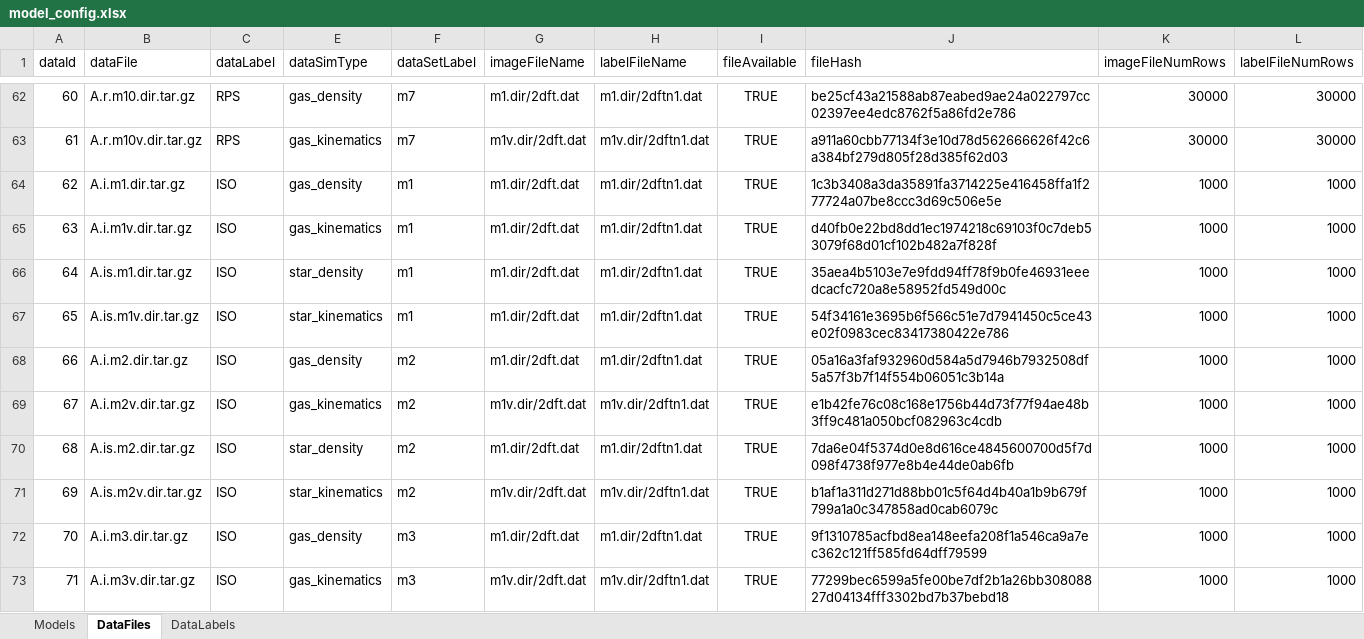
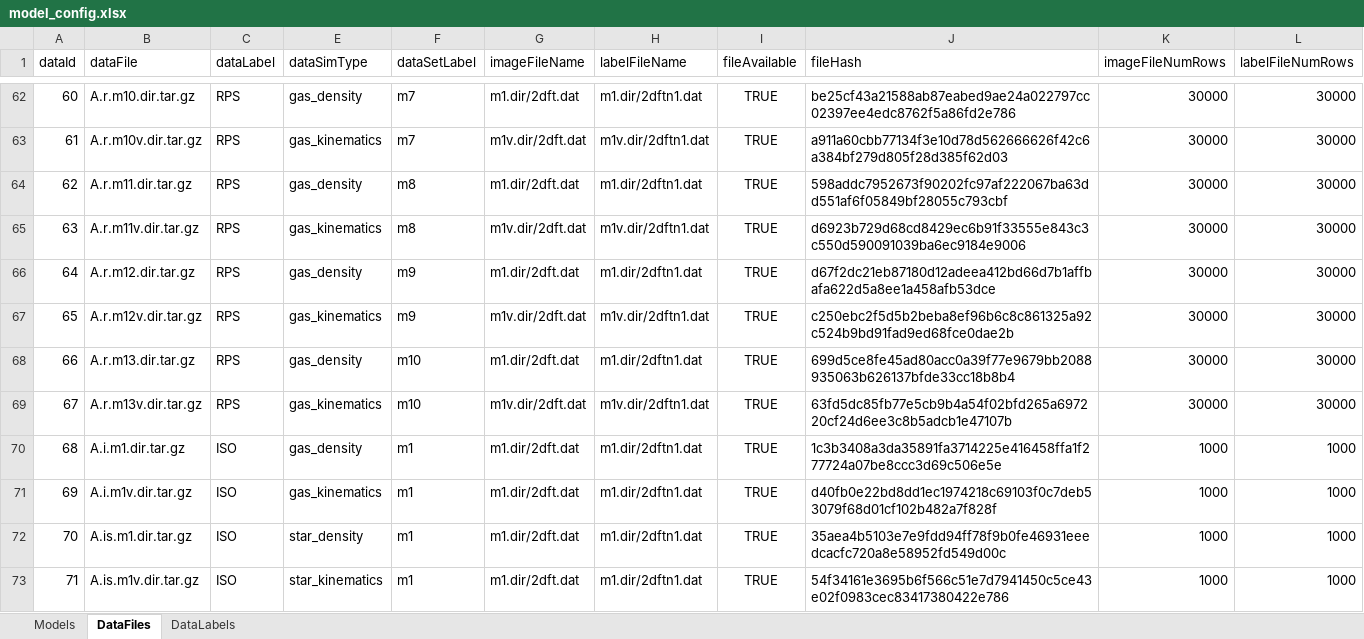
Before and after one commit to asafsilman/GalaxyEnvironmentAnalysis, an Excel workbook: model_config.xlsx, sheet DataFiles, drawn as a sheet; only a part is shown, gaps mark what is left out; the shorter side is filled out with more unchanged rows; values as stored, in another font and other column widths than the file's, no borders; table styles not drawn; addresses are those after the commit; the diff names each change by its address in the sheet, - before the commit and + after, or states it on an @@ line.

Commit message:
Added m13 data

```diff
--- a/model_config.xlsx (sheet DataFiles)
+++ b/model_config.xlsx (sheet DataFiles)
+row 64: 62 | A.r.m11.dir.tar.gz | RPS | gas_density | m8 | m1.dir/2dft.dat | m1.dir/2dftn1.dat | TRUE | 598addc7952673f90202fc97af222067ba63dd551af6f05849bf28055c793cbf | 30000 | 30000
+row 65: 63 | A.r.m11v.dir.tar.gz | RPS | gas_kinematics | m8 | m1v.dir/2dft.dat | m1v.dir/2dftn1.dat | TRUE | d6923b729d68cd8429ec6b91f33555e843c3c550d590091039ba6ec9184e9006 | 30000 | 30000
+row 66: 64 | A.r.m12.dir.tar.gz | RPS | gas_density | m9 | m1.dir/2dft.dat | m1.dir/2dftn1.dat | TRUE | d67f2dc21eb87180d12adeea412bd66d7b1affbafa622d5a8ee1a458afb53dce | 30000 | 30000
+row 67: 65 | A.r.m12v.dir.tar.gz | RPS | gas_kinematics | m9 | m1v.dir/2dft.dat | m1v.dir/2dftn1.dat | TRUE | c250ebc2f5d5b2beba8ef96b6c8c861325a92c524b9bd91fad9ed68fce0dae2b | 30000 | 30000
+row 68: 66 | A.r.m13.dir.tar.gz | RPS | gas_density | m10 | m1.dir/2dft.dat | m1.dir/2dftn1.dat | TRUE | 699d5ce8fe45ad80acc0a39f77e9679bb2088935063b626137bfde33cc18b8b4 | 30000 | 30000
+row 69: 67 | A.r.m13v.dir.tar.gz | RPS | gas_kinematics | m10 | m1v.dir/2dft.dat | m1v.dir/2dftn1.dat | TRUE | 63fd5dc85fb77e5cb9b4a54f02bfd265a697220cf24d6ee3c8b5adcb1e47107b | 30000 | 30000
@@ column A (dataId) renumbered from row 70 down @@
```
Also changed, not shown: hidden cells.
